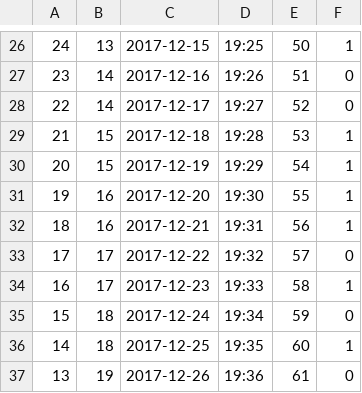
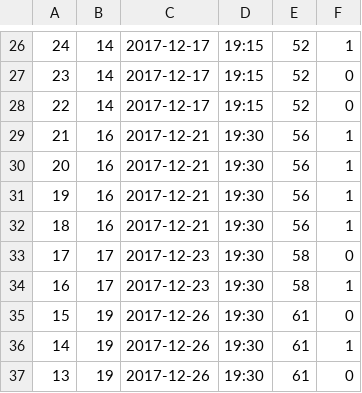
Before and after one commit to jh82/Turguide-Personal-Version-, a CSV file: fakeevents.csv, drawn as a sheet; only a part is shown, gaps mark what is left out; the diff covers the shown part only.

```diff
--- a/fakeevents.csv
+++ b/fakeevents.csv
@@ -26,12 +26,12 @@
-24,13,2017-12-15,19:25,50,1
-23,14,2017-12-16,19:26,51,0
-22,14,2017-12-17,19:27,52,0
-21,15,2017-12-18,19:28,53,1
-20,15,2017-12-19,19:29,54,1
-19,16,2017-12-20,19:30,55,1
-18,16,2017-12-21,19:31,56,1
-17,17,2017-12-22,19:32,57,0
-16,17,2017-12-23,19:33,58,1
-15,18,2017-12-24,19:34,59,0
-14,18,2017-12-25,19:35,60,1
-13,19,2017-12-26,19:36,61,0
+24,14,2017-12-17,19:15,52,1
+23,14,2017-12-17,19:15,52,0
+22,14,2017-12-17,19:15,52,0
+21,16,2017-12-21,19:30,56,1
+20,16,2017-12-21,19:30,56,1
+19,16,2017-12-21,19:30,56,1
+18,16,2017-12-21,19:30,56,1
+17,17,2017-12-23,19:30,58,0
+16,17,2017-12-23,19:30,58,1
+15,19,2017-12-26,19:30,61,0
+14,19,2017-12-26,19:30,61,1
+13,19,2017-12-26,19:30,61,0
```
Also changed, not shown: 73 edited cells elsewhere in this file.
